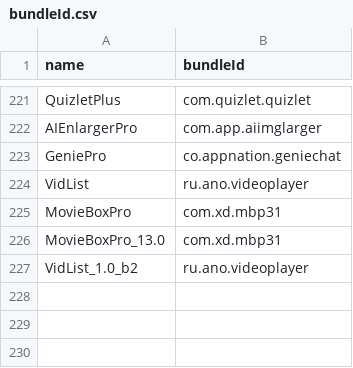
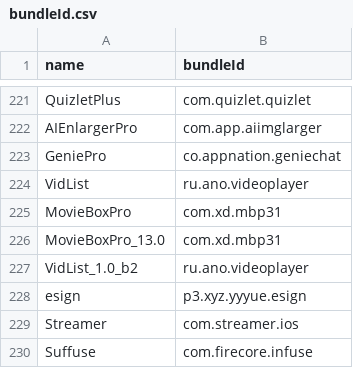
Before and after one commit to lootah-repo/lootah-ipa, a CSV file: bundleId.csv, drawn as a sheet; only a part is shown, gaps mark what is left out.

```diff
--- a/bundleId.csv
+++ b/bundleId.csv
@@ -227 +227,4 @@ MovieBoxPro_13.0,com.xd.mbp31
 VidList_1.0_b2,ru.ano.videoplayer
+esign,p3.xyz.yyyue.esign
+Streamer,com.streamer.ios
+Suffuse,com.firecore.infuse
```
Also changed, not shown: 2 other files.
